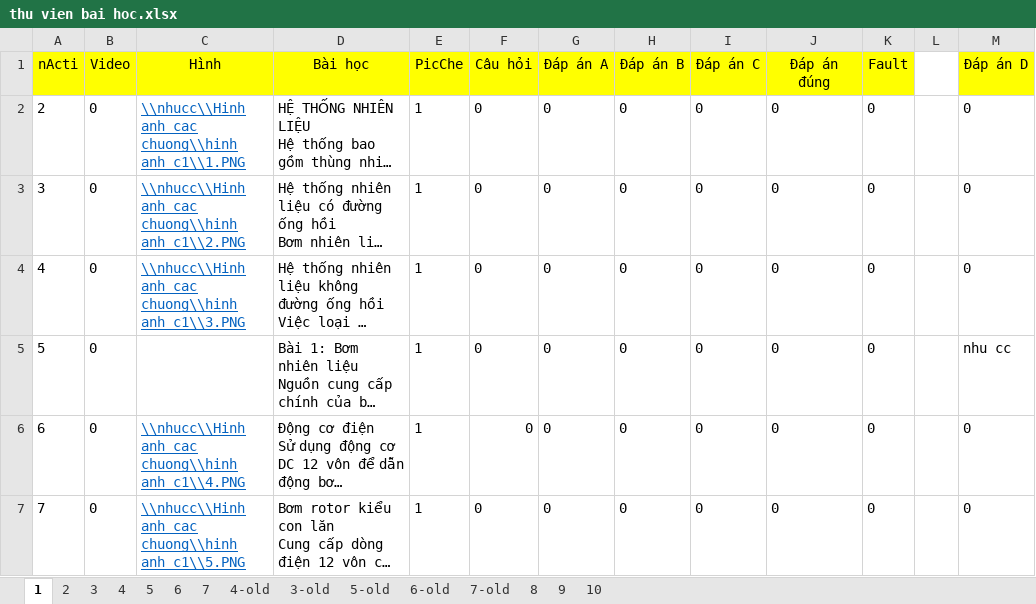
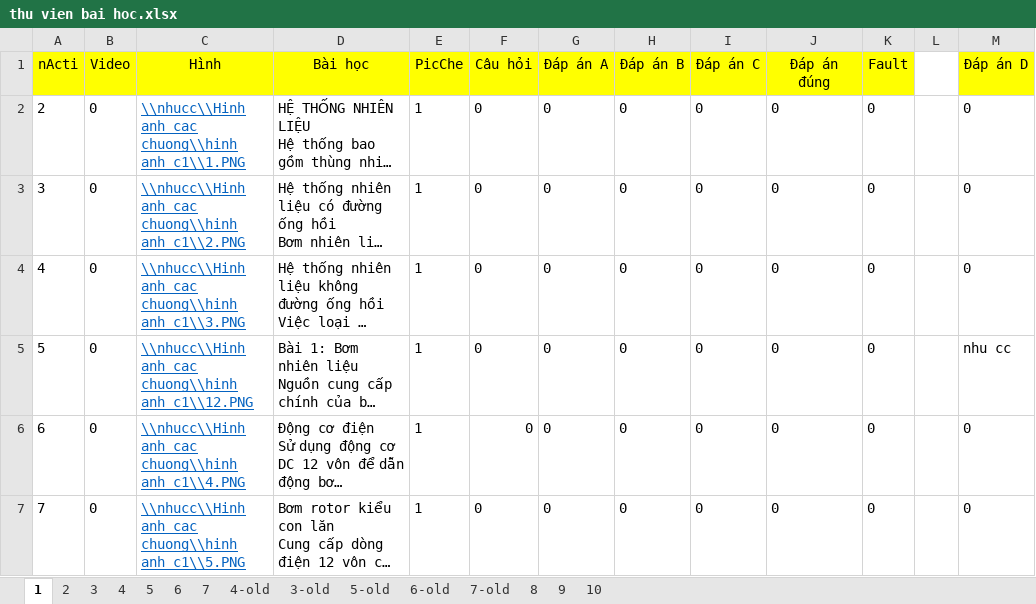
Before and after one commit to Rangquakhucnay/Do_AN, an Excel workbook: TruaNgay18New1/student_add bai hoc/HoanThanhDangNhap/bin/Debug/nhucc/Du lieu cau hoi/thu vien bai hoc.xlsx, sheet 1, drawn as a sheet; only a part is shown; long unchanged cells end in …; values as stored, in another font and other column widths than the file's, no borders; the diff names each change by its address in the sheet, - before the commit and + after, or states it on an @@ line.

```diff
--- a/TruaNgay18New1/student_add bai hoc/HoanThanhDangNhap/bin/Debug/nhucc/Du lieu cau hoi/thu vien bai hoc.xlsx (sheet 1)
+++ b/TruaNgay18New1/student_add bai hoc/HoanThanhDangNhap/bin/Debug/nhucc/Du lieu cau hoi/thu vien bai hoc.xlsx (sheet 1)
-C5 (Hình): (empty)
+C5 (Hình): \\nhucc\\Hinh anh cac chuong\\hinh anh c1\\12.PNG
```
Also changed, not shown: TruaNgay18New1/student_add bai hoc/HoanThanhDangNhap/bin/Debug/Resources/Du lieu cau hoi/thu vien bai hoc.xlsx, 27 other files.
